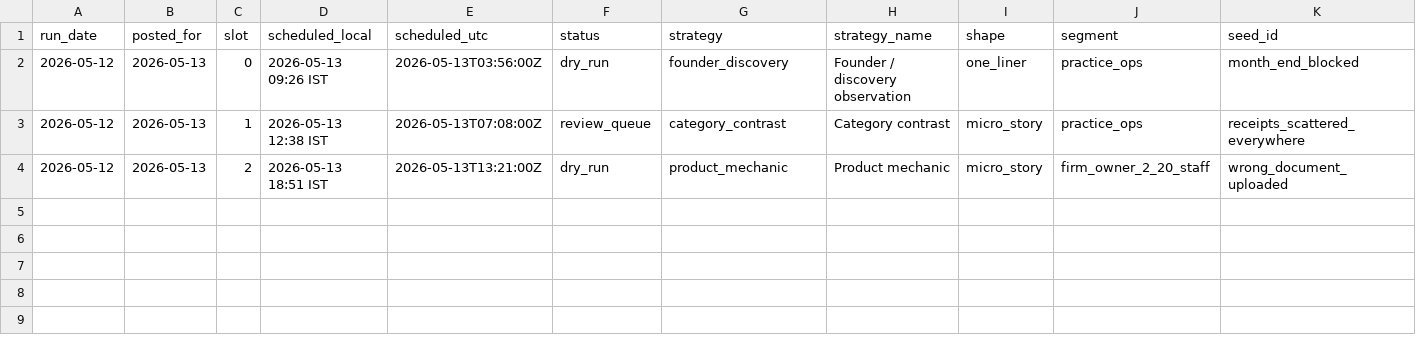
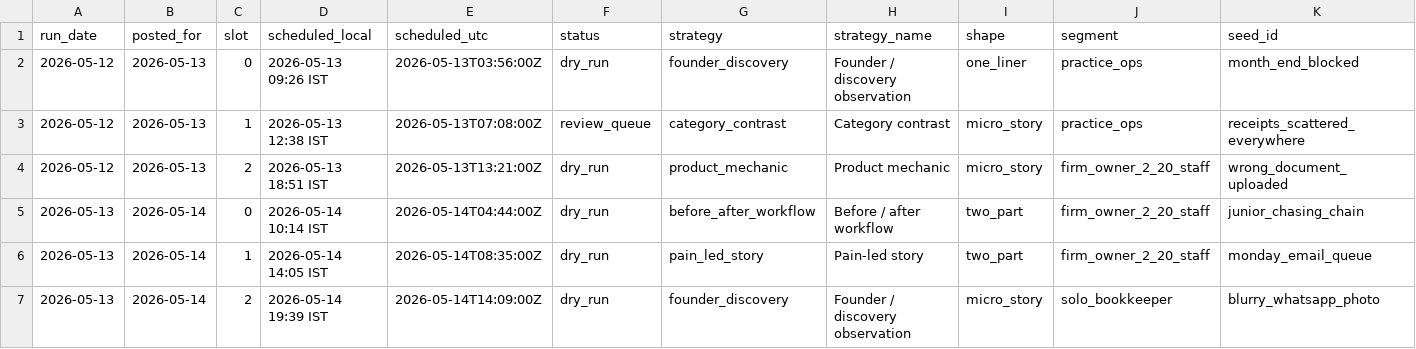
Before and after one commit to saisharan0103/chasedesk-content-engine, a CSV file: logs/metrics.csv, drawn as a sheet; only a part is shown; rows hold the shown columns only; the diff names each change by its address in the sheet, - before the commit and + after, or states it on an @@ line.

```diff
--- a/logs/metrics.csv
+++ b/logs/metrics.csv
+row 5: 2026-05-13 | 2026-05-14 | 0 | 2026-05-14 10:14 IST | 2026-05-14T04:44:00Z | dry_run | before_after_workflow | Before / after workflow | two_part | firm_owner_2_20_staff | junior_chasing_chain
+row 6: 2026-05-13 | 2026-05-14 | 1 | 2026-05-14 14:05 IST | 2026-05-14T08:35:00Z | dry_run | pain_led_story | Pain-led story | two_part | firm_owner_2_20_staff | monday_email_queue
+row 7: 2026-05-13 | 2026-05-14 | 2 | 2026-05-14 19:39 IST | 2026-05-14T14:09:00Z | dry_run | founder_discovery | Founder / discovery observation | micro_story | solo_bookkeeper | blurry_whatsapp_photo
```
Also changed, not shown: 2 other files.
